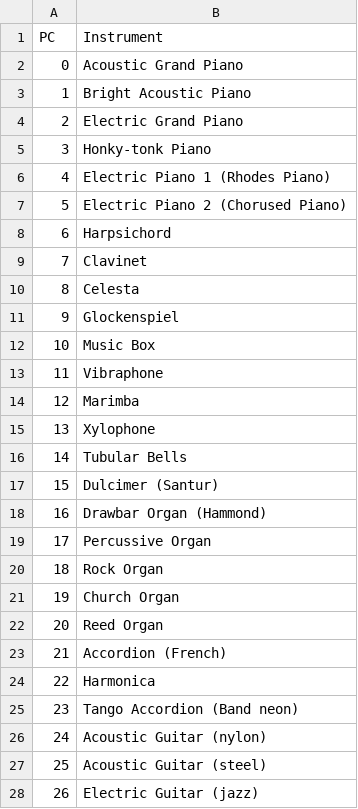
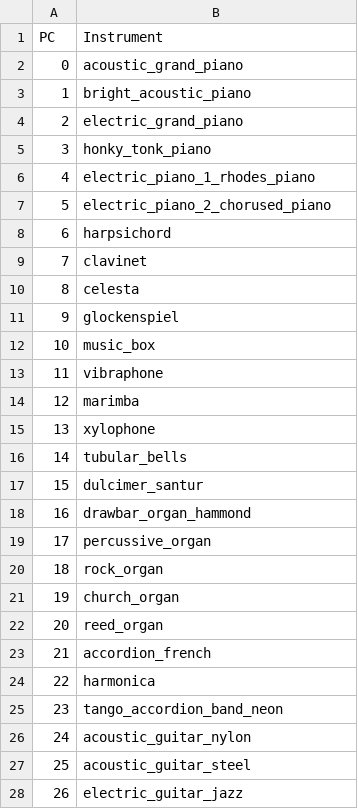
Before and after one commit to bwanab/Music_Build, a CSV file: midi_instrument_map.csv, drawn as a sheet; only a part is shown; the diff covers the shown part only.

Commit message:
add ability to set instrument and search for instrument names

```diff
--- a/midi_instrument_map.csv
+++ b/midi_instrument_map.csv
@@ -1,28 +1,28 @@
 PC,Instrument
-0,Acoustic Grand Piano
-1,Bright Acoustic Piano
-2,Electric Grand Piano
-3,Honky-tonk Piano
-4,Electric Piano 1 (Rhodes Piano)
-5,Electric Piano 2 (Chorused Piano)
-6,Harpsichord
-7,Clavinet
-8,Celesta
-9,Glockenspiel
-10,Music Box
-11,Vibraphone
-12,Marimba
-13,Xylophone
-14,Tubular Bells
-15,Dulcimer (Santur)
-16,Drawbar Organ (Hammond)
-17,Percussive Organ
-18,Rock Organ
-19,Church Organ
-20,Reed Organ
-21,Accordion (French)
-22,Harmonica
-23,Tango Accordion (Band neon)
-24,Acoustic Guitar (nylon)
-25,Acoustic Guitar (steel)
-26,Electric Guitar (jazz)
+0,acoustic_grand_piano
+1,bright_acoustic_piano
+2,electric_grand_piano
+3,honky_tonk_piano
+4,electric_piano_1_rhodes_piano
+5,electric_piano_2_chorused_piano
+6,harpsichord
+7,clavinet
+8,celesta
+9,glockenspiel
+10,music_box
+11,vibraphone
+12,marimba
+13,xylophone
+14,tubular_bells
+15,dulcimer_santur
+16,drawbar_organ_hammond
+17,percussive_organ
+18,rock_organ
+19,church_organ
+20,reed_organ
+21,accordion_french
+22,harmonica
+23,tango_accordion_band_neon
+24,acoustic_guitar_nylon
+25,acoustic_guitar_steel
+26,electric_guitar_jazz
```
Also changed, not shown: 101 edited cells elsewhere in this file, 3 other files.
